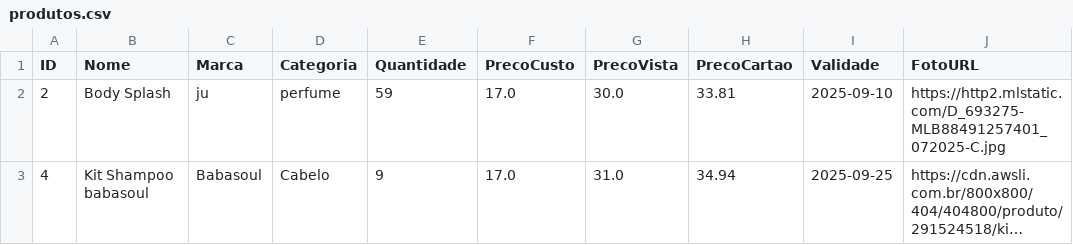
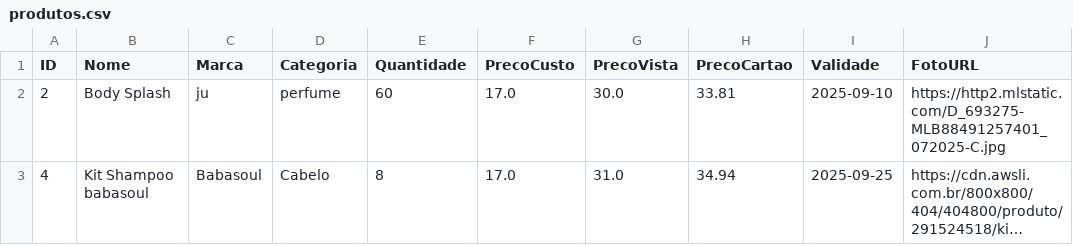
Before and after one commit to ribeiromendes5014-design/minha-loja, a CSV file: produtos.csv, drawn as a sheet; only a part is shown; long unchanged cells end in …; the diff names each change by its address in the sheet, - before the commit and + after, or states it on an @@ line.

Commit message:
Atualizando produtos

```diff
--- a/produtos.csv
+++ b/produtos.csv
-E2 (Quantidade): 59
+E2 (Quantidade): 60
-E3 (Quantidade): 9
+E3 (Quantidade): 8
```
